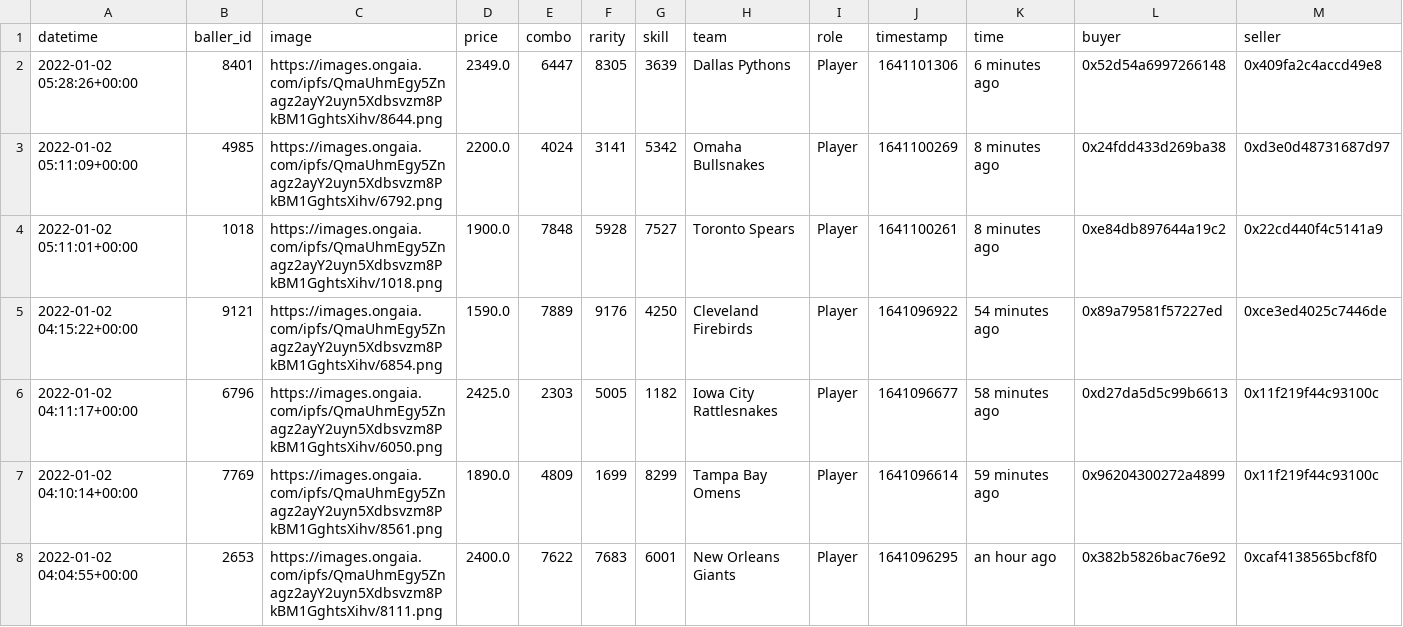
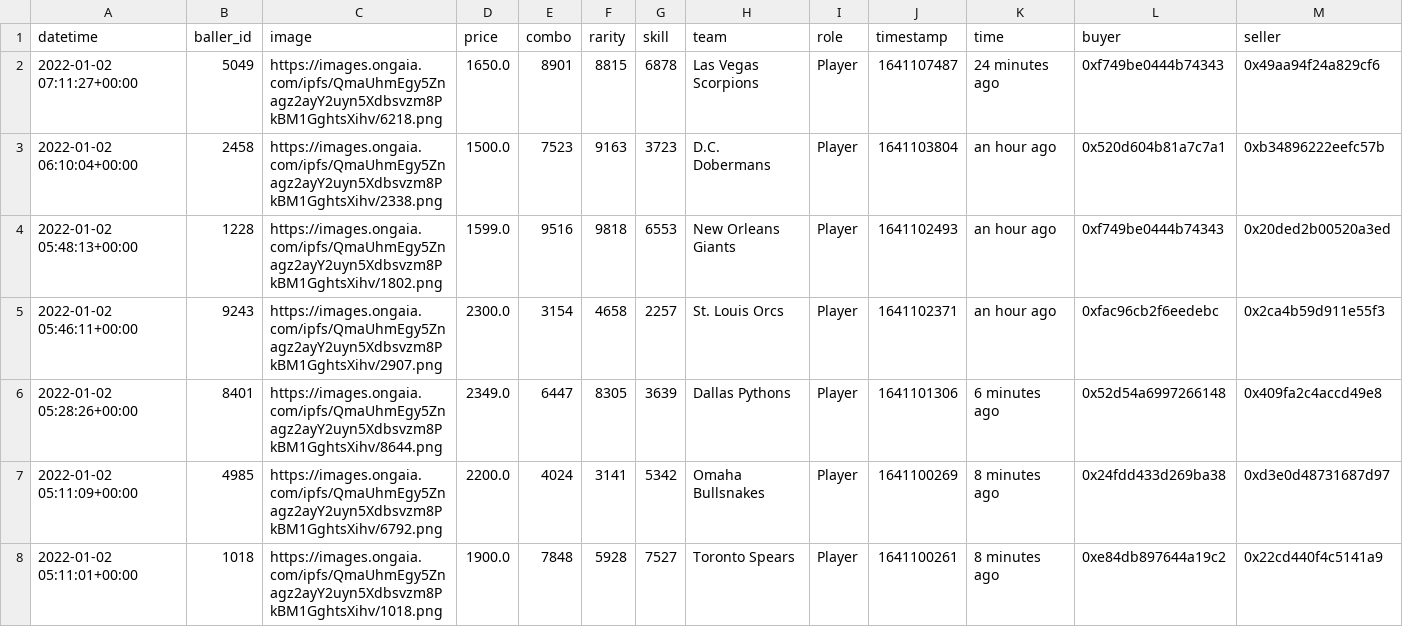
Before and after one commit to sburman/crypto-trait-viewer, a CSV file: ballerz/ballerz_sales_history.csv, drawn as a sheet; only a part is shown; the shorter side is filled out with more unchanged rows; rows hold the shown columns only; the diff names each change by its address in the sheet, - before the commit and + after, or states it on an @@ line.

Commit message:
Update history

```diff
--- a/ballerz/ballerz_sales_history.csv
+++ b/ballerz/ballerz_sales_history.csv
+row 2: 2022-01-02 07:11:27+00:00 | 5049 | https://images.ongaia.com/ipfs/QmaUhmEgy5Znagz2ayY2uyn5Xdbsvzm8PkBM1GghtsXihv/6218.png | 1650.0 | 8901 | 8815 | 6878 | Las Vegas Scorpions | Player | 1641107487 | 24 minutes ago | 0xf749be0444b74343 | 0x49aa94f24a829cf6
+row 3: 2022-01-02 06:10:04+00:00 | 2458 | https://images.ongaia.com/ipfs/QmaUhmEgy5Znagz2ayY2uyn5Xdbsvzm8PkBM1GghtsXihv/2338.png | 1500.0 | 7523 | 9163 | 3723 | D.C. Dobermans | Player | 1641103804 | an hour ago | 0x520d604b81a7c7a1 | 0xb34896222eefc57b
+row 4: 2022-01-02 05:48:13+00:00 | 1228 | https://images.ongaia.com/ipfs/QmaUhmEgy5Znagz2ayY2uyn5Xdbsvzm8PkBM1GghtsXihv/1802.png | 1599.0 | 9516 | 9818 | 6553 | New Orleans Giants | Player | 1641102493 | an hour ago | 0xf749be0444b74343 | 0x20ded2b00520a3ed
+row 5: 2022-01-02 05:46:11+00:00 | 9243 | https://images.ongaia.com/ipfs/QmaUhmEgy5Znagz2ayY2uyn5Xdbsvzm8PkBM1GghtsXihv/2907.png | 2300.0 | 3154 | 4658 | 2257 | St. Louis Orcs | Player | 1641102371 | an hour ago | 0xfac96cb2f6eedebc | 0x2ca4b59d911e55f3
```
